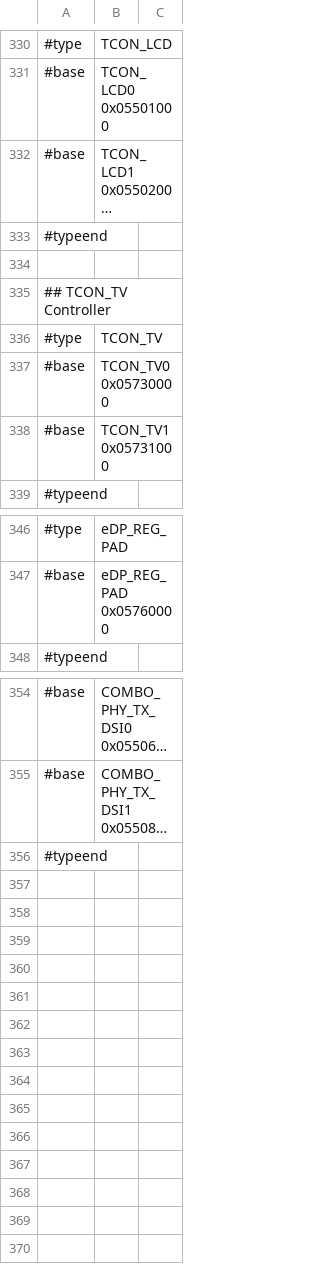
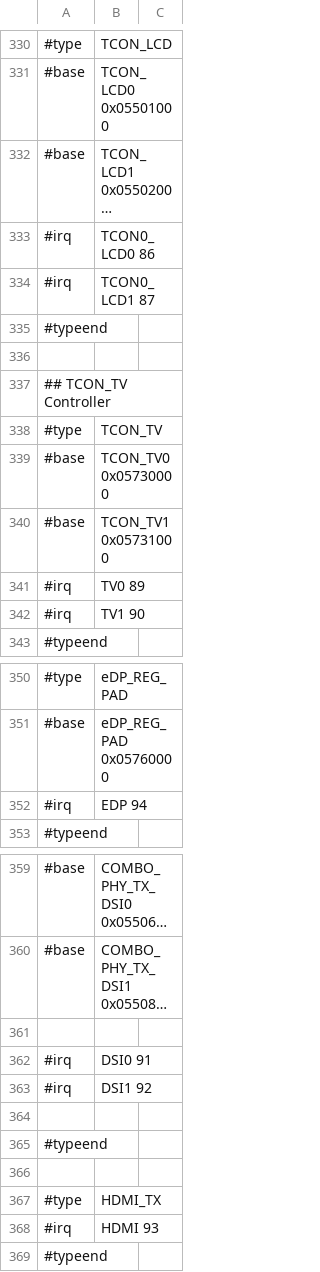
Before and after one commit to ua1arn/hftrx, a CSV file: tools/genregdefs/aw_a733/aw_a733.csv, drawn as a sheet; only a part is shown, gaps mark what is left out; long unchanged cells end in …; the diff names each change by its address in the sheet, - before the commit and + after, or states it on an @@ line.

```diff
--- a/tools/genregdefs/aw_a733/aw_a733.csv
+++ b/tools/genregdefs/aw_a733/aw_a733.csv
+row 333: #irq | TCON0_LCD0 86
+row 334: #irq | TCON0_LCD1 87
+row 341: #irq | TV0 89
+row 342: #irq | TV1 90
+row 352: #irq | EDP 94
+row 361: (empty)
+row 362: #irq | DSI0 91
+row 363: #irq | DSI1 92
+row 364: (empty)
+row 365: #typeend
+row 366: (empty)
+row 367: #type | HDMI_TX
+row 368: #irq | HDMI 93
```
Also changed, not shown: 1 other file.
